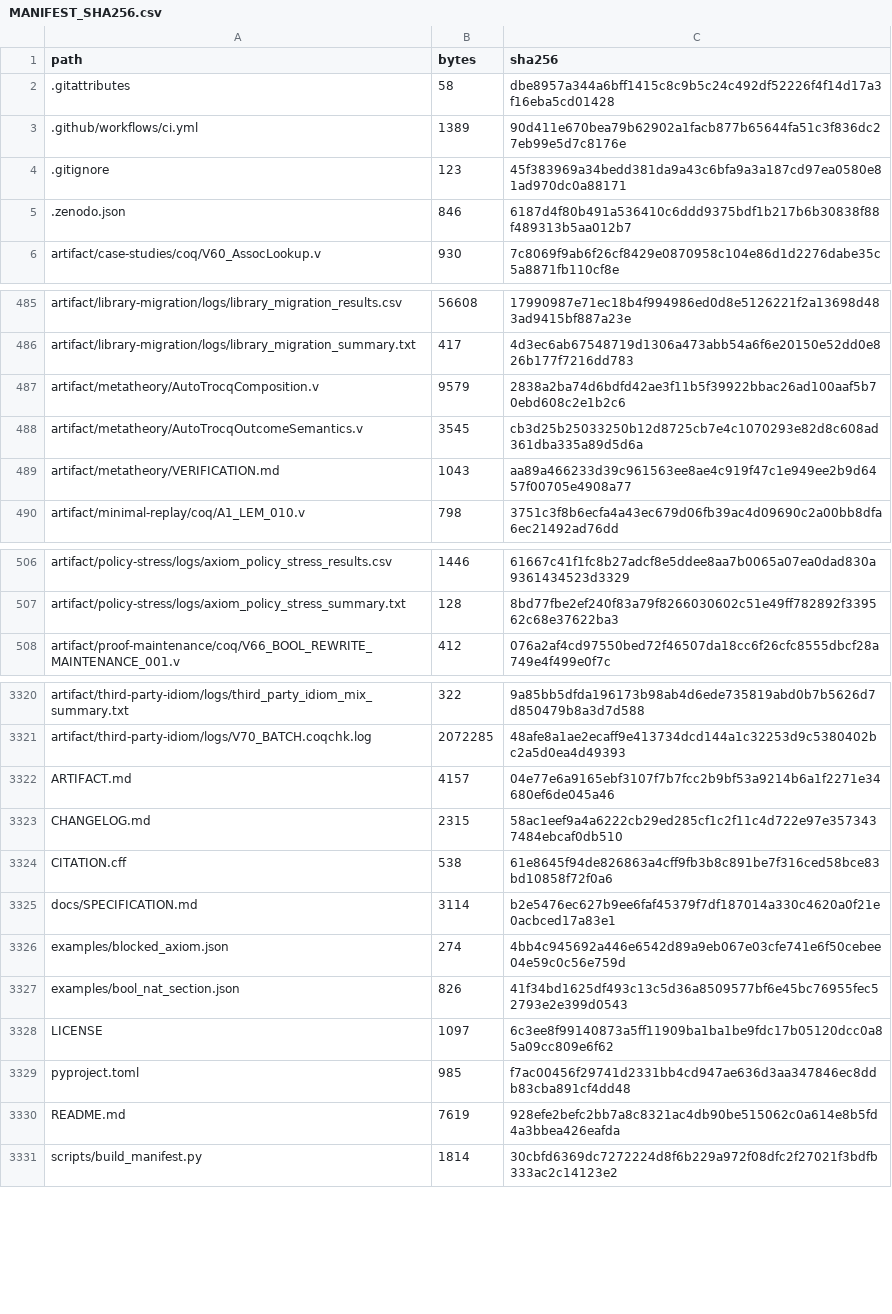
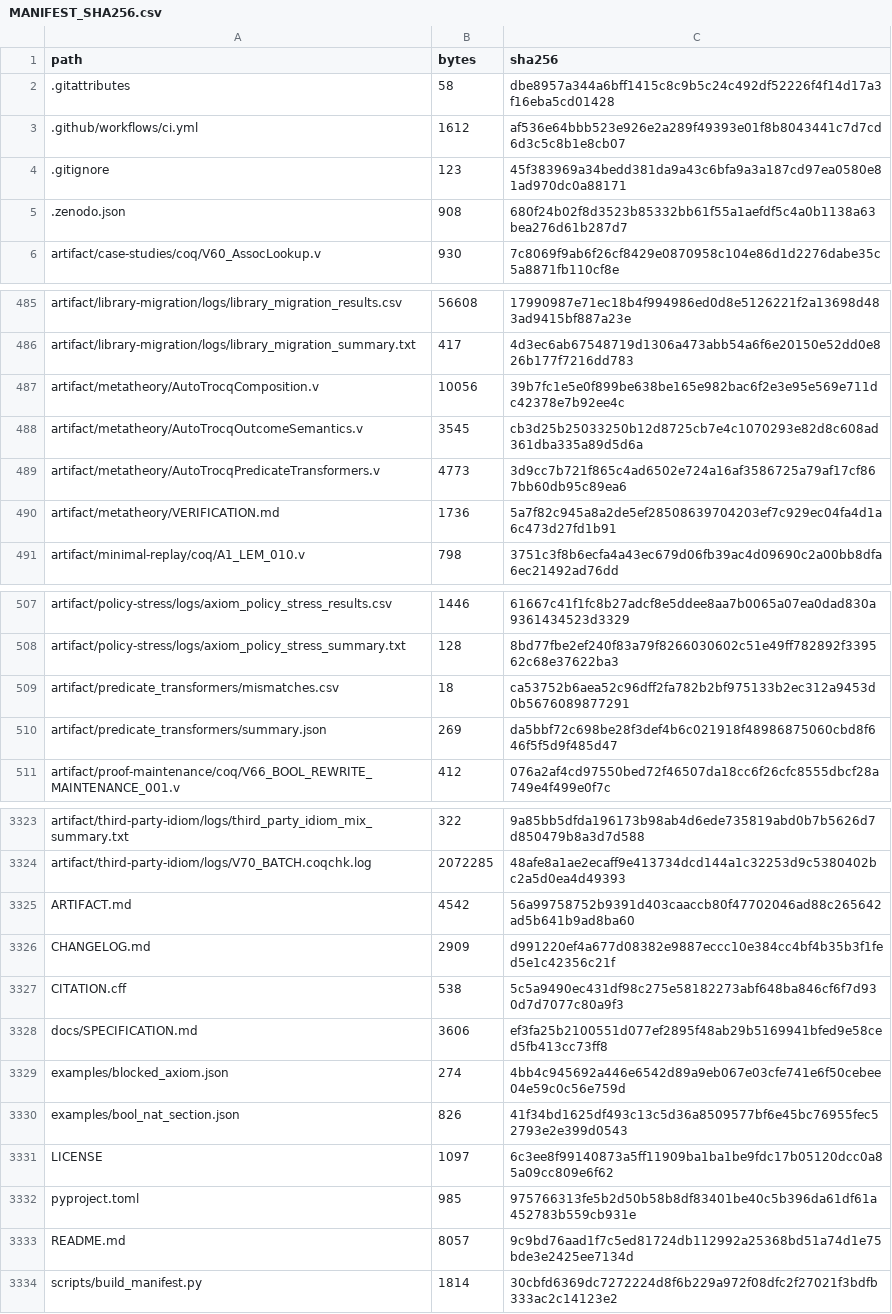
Before and after one commit to WilliamWangPeng/AutoTrocq, a CSV file: MANIFEST_SHA256.csv, drawn as a sheet; only a part is shown, gaps mark what is left out; the diff covers the shown part only.

Commit message:
Add predicate-transformer completeness metatheory

```diff
--- a/MANIFEST_SHA256.csv
+++ b/MANIFEST_SHA256.csv
@@ -2,5 +2,5 @@ path,bytes,sha256
 .gitattributes,58,dbe8957a344a6bff1415c8c9b5c24c492df52226f4f14d17a3f16eba5cd01428
-.github/workflows/ci.yml,1389,90d411e670bea79b62902a1facb877b65644fa51c3f836dc27eb99e5d7c8176e
+.github/workflows/ci.yml,1612,af536e64bbb523e926e2a289f49393e01f8b8043441c7d7cd6d3c5c8b1e8cb07
 .gitignore,123,45f383969a34bedd381da9a43c6bfa9a3a187cd97ea0580e81ad970dc0a88171
-.zenodo.json,846,6187d4f80b491a536410c6ddd9375bdf1b217b6b30838f88f489313b5aa012b7
+.zenodo.json,908,680f24b02f8d3523b85332bb61f55a1aefdf5c4a0b1138a63bea276d61b287d7
 artifact/case-studies/coq/V60_AssocLookup.v,930,7c8069f9ab6f26cf8429e0870958c104e86d1d2276dabe35c5a8871fb110cf8e
@@ -486,5 +486,6 @@ artifact/library-migration/logs/library_migration_results.csv,56608,17990987e71e
 artifact/library-migration/logs/library_migration_summary.txt,417,4d3ec6ab67548719d1306a473abb54a6f6e20150e52dd0e826b177f7216dd783
-artifact/metatheory/AutoTrocqComposition.v,9579,2838a2ba74d6bdfd42ae3f11b5f39922bbac26ad100aaf5b70ebd608c2e1b2c6
+artifact/metatheory/AutoTrocqComposition.v,10056,39b7fc1e5e0f899be638be165e982bac6f2e3e95e569e711dc42378e7b92ee4c
 artifact/metatheory/AutoTrocqOutcomeSemantics.v,3545,cb3d25b25033250b12d8725cb7e4c1070293e82d8c608ad361dba335a89d5d6a
-artifact/metatheory/VERIFICATION.md,1043,aa89a466233d39c961563ee8ae4c919f47c1e949ee2b9d6457f00705e4908a77
+artifact/metatheory/AutoTrocqPredicateTransformers.v,4773,3d9cc7b721f865c4ad6502e724a16af3586725a79af17cf867bb60db95c89ea6
+artifact/metatheory/VERIFICATION.md,1736,5a7f82c945a8a2de5ef28508639704203ef7c929ec04fa4d1a6c473d27fd1b91
 artifact/minimal-replay/coq/A1_LEM_010.v,798,3751c3f8b6ecfa4a43ec679d06fb39ac4d09690c2a00bb8dfa6ec21492ad76dd
@@ -507,2 +508,4 @@ artifact/policy-stress/logs/axiom_policy_stress_results.csv,1446,61667c41f1fc8b2
 artifact/policy-stress/logs/axiom_policy_stress_summary.txt,128,8bd77fbe2ef240f83a79f8266030602c51e49ff782892f339562c68e37622ba3
+artifact/predicate_transformers/mismatches.csv,18,ca53752b6aea52c96dff2fa782b2bf975133b2ec312a9453d0b5676089877291
+artifact/predicate_transformers/summary.json,269,da5bbf72c698be28f3def4b6c021918f48986875060cbd8f646f5f5d9f485d47
 artifact/proof-maintenance/coq/V66_BOOL_REWRITE_MAINTENANCE_001.v,412,076a2af4cd97550bed72f46507da18cc6f26cfc8555dbcf28a749e4f499e0f7c
@@ -3321,6 +3324,6 @@ artifact/third-party-idiom/logs/third_party_idiom_mix_summary.txt,322,9a85bb5dfd
 artifact/third-party-idiom/logs/V70_BATCH.coqchk.log,2072285,48afe8a1ae2ecaff9e413734dcd144a1c32253d9c5380402bc2a5d0ea4d49393
-ARTIFACT.md,4157,04e77e6a9165ebf3107f7b7fcc2b9bf53a9214b6a1f2271e34680ef6de045a46
-CHANGELOG.md,2315,58ac1eef9a4a6222cb29ed285cf1c2f11c4d722e97e3573437484ebcaf0db510
-CITATION.cff,538,61e8645f94de826863a4cff9fb3b8c891be7f316ced58bce83bd10858f72f0a6
-docs/SPECIFICATION.md,3114,b2e5476ec627b9ee6faf45379f7df187014a330c4620a0f21e0acbced17a83e1
+ARTIFACT.md,4542,56a99758752b9391d403caaccb80f47702046ad88c265642ad5b641b9ad8ba60
+CHANGELOG.md,2909,d991220ef4a677d08382e9887eccc10e384cc4bf4b35b3f1fed5e1c42356c21f
+CITATION.cff,538,5c5a9490ec431df98c275e58182273abf648ba846cf6f7d930d7d7077c80a9f3
+docs/SPECIFICATION.md,3606,ef3fa25b2100551d077ef2895f48ab29b5169941bfed9e58ced5fb413cc73ff8
 examples/blocked_axiom.json,274,4bb4c945692a446e6542d89a9eb067e03cfe741e6f50cebee04e59c0c56e759d
@@ -3328,4 +3331,4 @@ examples/bool_nat_section.json,826,41f34bd1625df493c13c5d36a8509577bf6e45bc76955
 LICENSE,1097,6c3ee8f99140873a5ff11909ba1ba1be9fdc17b05120dcc0a85a09cc809e6f62
-pyproject.toml,985,f7ac00456f29741d2331bb4cd947ae636d3aa347846ec8ddb83cba891cf4dd48
-README.md,7619,928efe2befc2bb7a8c8321ac4db90be515062c0a614e8b5fd4a3bbea426eafda
+pyproject.toml,985,975766313fe5b2d50b58b8df83401be40c5b396da61df61a452783b559cb931e
+README.md,8057,9c9bd76aad1f7c5ed81724db112992a25368bd51a74d1e75bde3e2425ee7134d
 scripts/build_manifest.py,1814,30cbfd6369dc7272224d8f6b229a972f08dfc2f27021f3bdfb333ac2c14123e2
```
Also changed, not shown: 1 added row and 2 edited cells elsewhere in this file, 16 other files.
